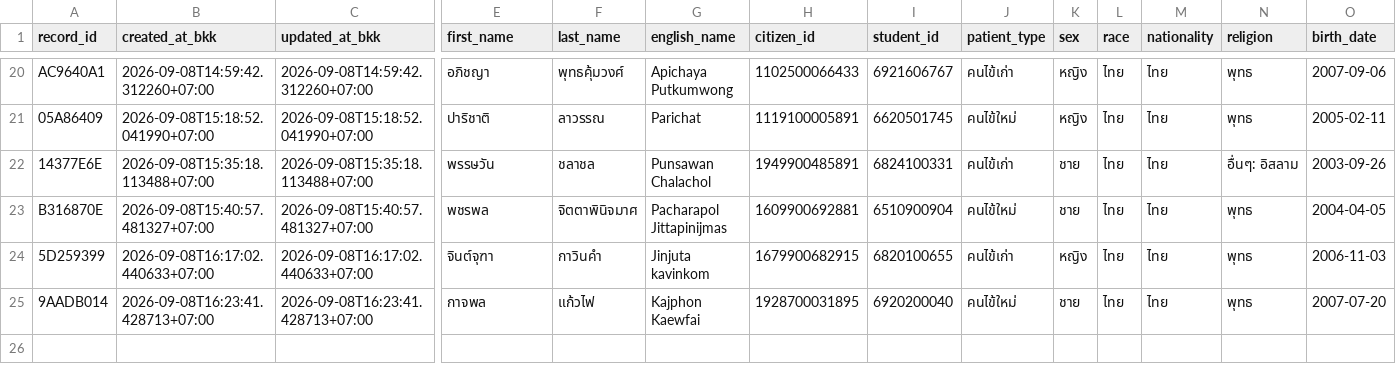
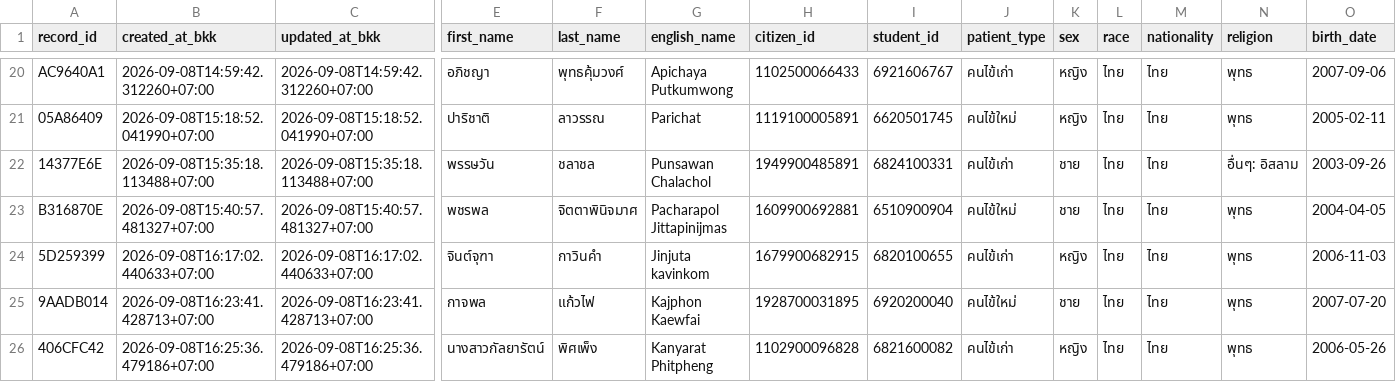
Before and after one commit to PythonianSt/OPD3, a CSV file: opd_records.csv, drawn as a sheet; only a part is shown, gaps mark what is left out; rows hold the shown columns only; the diff names each change by its address in the sheet, - before the commit and + after, or states it on an @@ line.

Commit message:
add OPD record 406CFC42 2026-09-08T16:25:36.479186+07:00

```diff
--- a/opd_records.csv
+++ b/opd_records.csv
+row 26: 406CFC42 | 2026-09-08T16:25:36.479186+07:00 | 2026-09-08T16:25:36.479186+07:00 | นางสาวกัลยารัตน์ | พิศเพ็ง | Kanyarat Phitpheng | 1102900096828 | 6821600082 | คนไข้เก่า | หญิง | ไทย | ไทย | พุทธ | 2006-05-26
```
